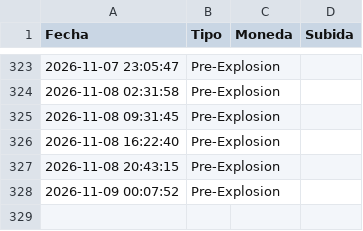
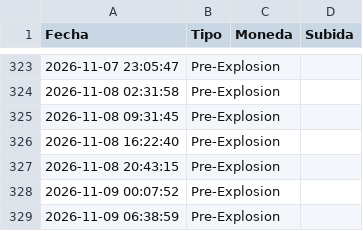
Before and after one commit to kjanoto-coder/panel-cripto, a CSV file: historico_alertas.csv, drawn as a sheet; only a part is shown, gaps mark what is left out.

```diff
--- a/historico_alertas.csv
+++ b/historico_alertas.csv
@@ -328 +328,2 @@ Fecha,Tipo,Moneda,Subida
 2026-11-09 00:07:52,Pre-Explosion,,
+2026-11-09 06:38:59,Pre-Explosion,,
```
Also changed, not shown: 1 other file.
